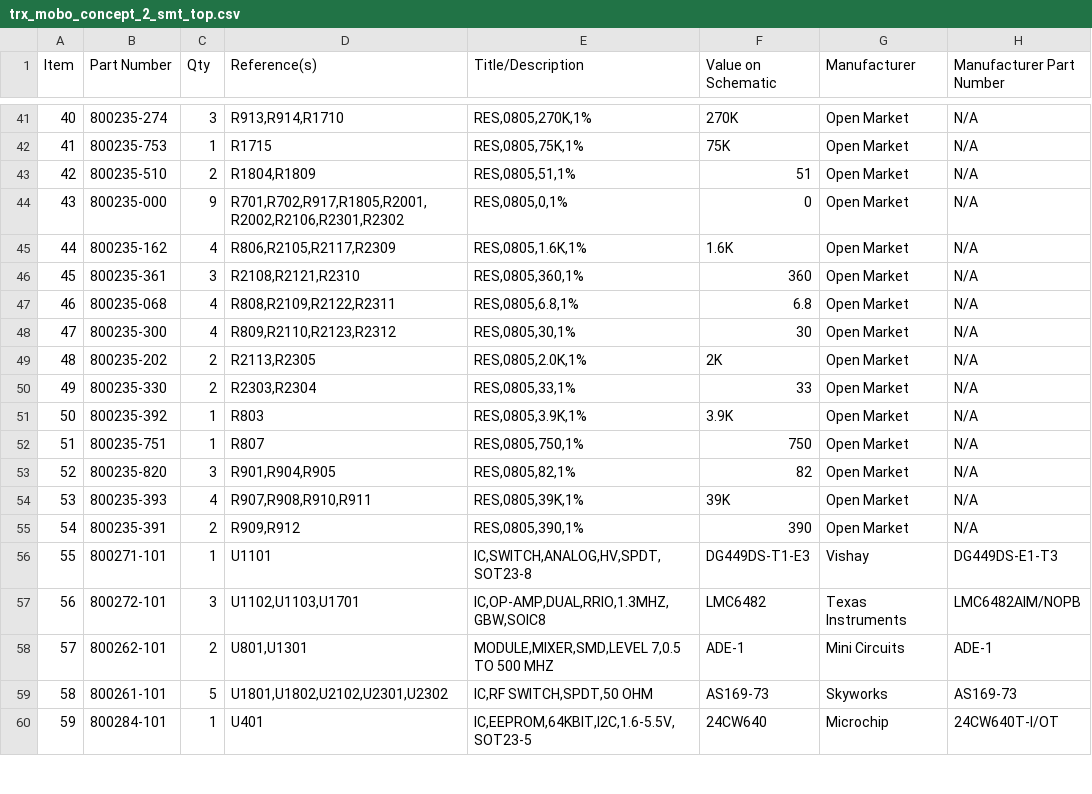
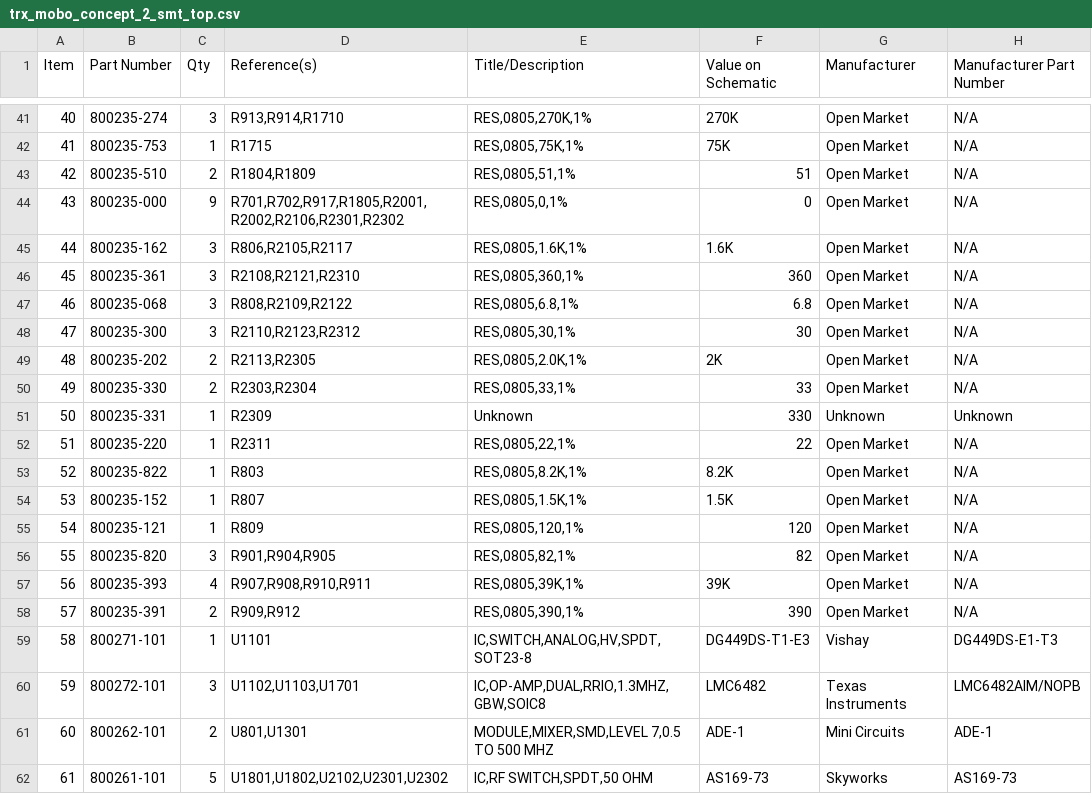
Before and after one commit to hwstar/Lefty-MOBO, a CSV file: trx_mobo_concept_2_smt_top.csv, drawn as a sheet; only a part is shown, gaps mark what is left out; the shorter side is filled out with more unchanged rows; addresses are those after the commit; the diff names each change by its address in the sheet, - before the commit and + after, or states it on an @@ line.

Commit message:
Add picture, correct C2002 value in BOM.

```diff
--- a/trx_mobo_concept_2_smt_top.csv
+++ b/trx_mobo_concept_2_smt_top.csv
-C45 (Qty): 4
+C45 (Qty): 3
-D45 (Reference(s)): R806,R2105,R2117,R2309
+D45 (Reference(s)): R806,R2105,R2117
-C47:C48 (Qty): 4
+C47:C48 (Qty): 3
-D47 (Reference(s)): R808,R2109,R2122,R2311
+D47 (Reference(s)): R808,R2109,R2122
-D48 (Reference(s)): R809,R2110,R2123,R2312
+D48 (Reference(s)): R2110,R2123,R2312
+row 51: 50 | 800235-331 | 1 | R2309 | Unknown | 330 | Unknown | Unknown
+row 52: 51 | 800235-220 | 1 | R2311 | RES,0805,22,1% | 22 | Open Market | N/A
@@ column A (Item) renumbered from row 53 down @@
-B53 (Part Number): 800235-392
+B53 (Part Number): 800235-822
-E53 (Title/Description): RES,0805,3.9K,1%
+E53 (Title/Description): RES,0805,8.2K,1%
-F53 (Value on Schematic): 3.9K
+F53 (Value on Schematic): 8.2K
-B54 (Part Number): 800235-751
+B54 (Part Number): 800235-152
-E54 (Title/Description): RES,0805,750,1%
+E54 (Title/Description): RES,0805,1.5K,1%
-F54 (Value on Schematic): 750
+F54 (Value on Schematic): 1.5K
+row 55: 54 | 800235-121 | 1 | R809 | RES,0805,120,1% | 120 | Open Market | N/A
```
Also changed, not shown: trx_mobo_concept_2.csv, trx_mobo_concept_2_smt_bottom.csv, 1 other file.
